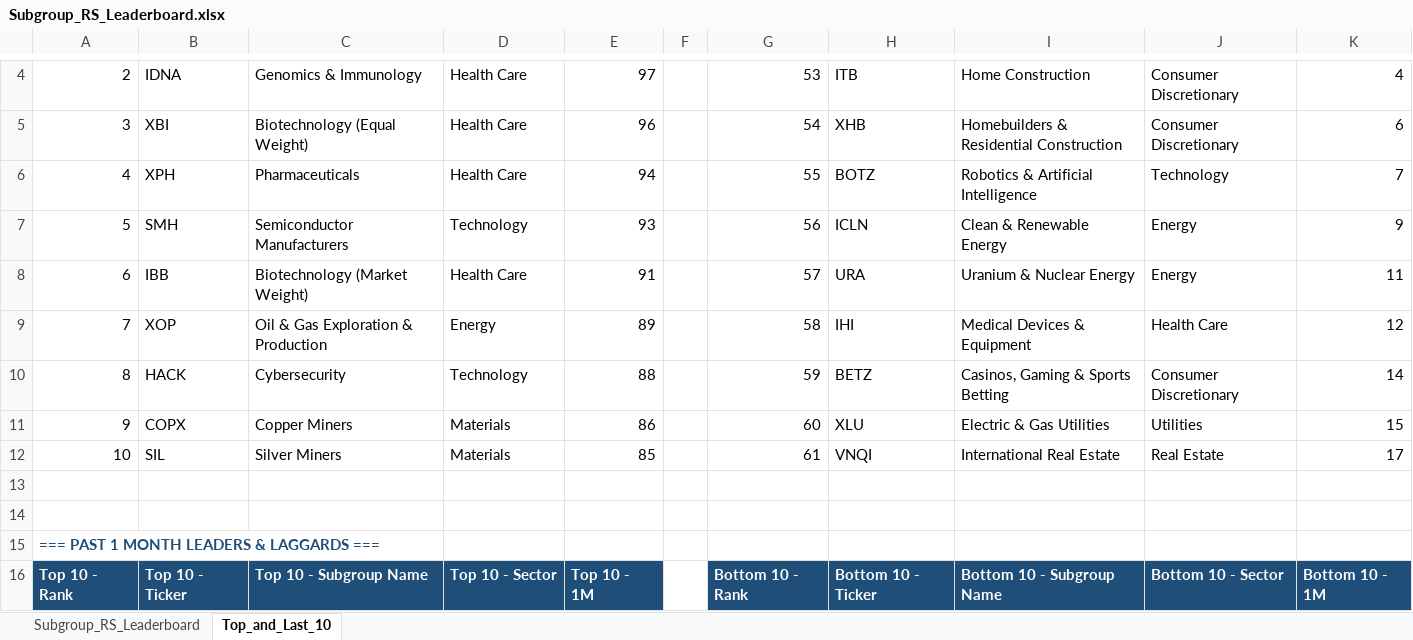
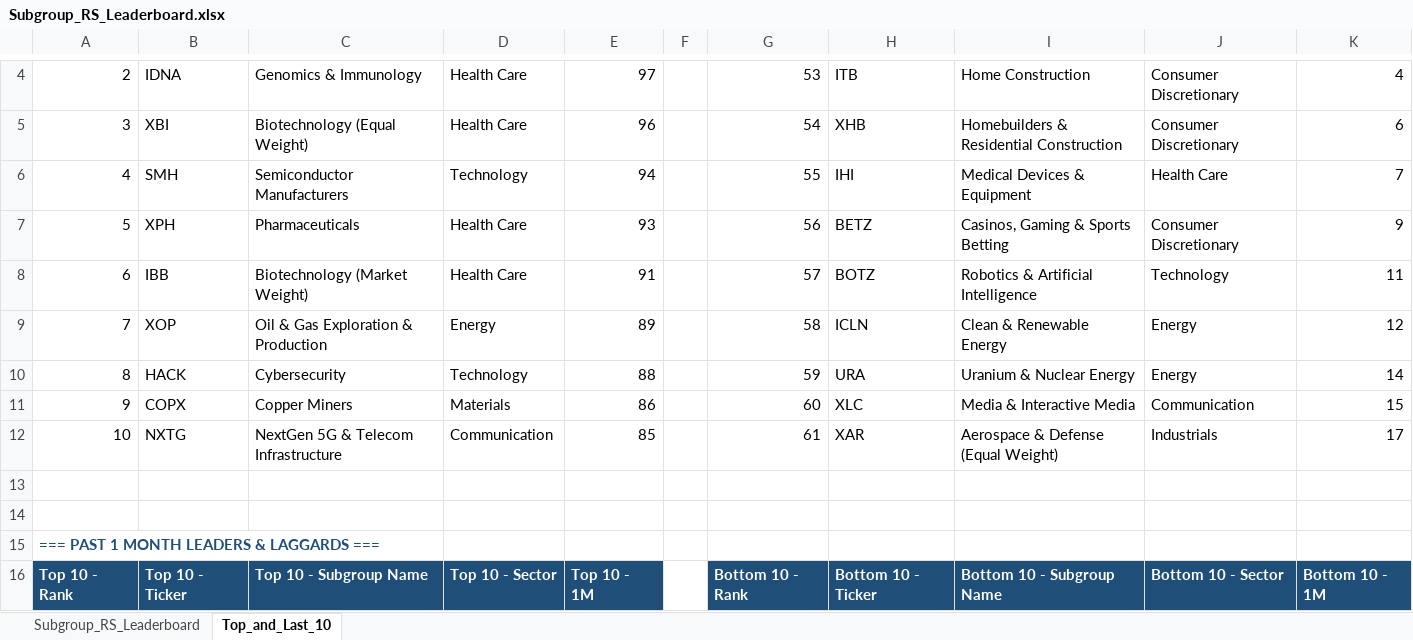
Before and after one commit to Jamesssurfer/SubGroup-Tracker, an Excel workbook: Subgroup_RS_Leaderboard.xlsx, sheet Top_and_Last_10, drawn as a sheet; only a part is shown, gaps mark what is left out; values as stored, in another font and other column widths than the file's, no borders; formulas without a stored value are shown as written; the diff covers the shown part only; the diff names each change by its address in the sheet, - before the commit and + after, or states it on an @@ line.

```diff
--- a/Subgroup_RS_Leaderboard.xlsx (sheet Top_and_Last_10)
+++ b/Subgroup_RS_Leaderboard.xlsx (sheet Top_and_Last_10)
-B6: XPH
+B6: SMH
-C6: Pharmaceuticals
+C6: Semiconductor Manufacturers
-D6: Health Care
+D6: Technology
-H6: BOTZ
+H6: IHI
-I6: Robotics & Artificial Intelligence
+I6: Medical Devices & Equipment
-J6: Technology
+J6: Health Care
-B7: SMH
+B7: XPH
-C7: Semiconductor Manufacturers
+C7: Pharmaceuticals
-D7: Technology
+D7: Health Care
-H7: ICLN
+H7: BETZ
-I7: Clean & Renewable Energy
+I7: Casinos, Gaming & Sports Betting
-J7: Energy
+J7: Consumer Discretionary
-H8: URA
+H8: BOTZ
-I8: Uranium & Nuclear Energy
+I8: Robotics & Artificial Intelligence
-J8: Energy
+J8: Technology
-H9: IHI
+H9: ICLN
-I9: Medical Devices & Equipment
+I9: Clean & Renewable Energy
-J9: Health Care
+J9: Energy
-H10: BETZ
+H10: URA
-I10: Casinos, Gaming & Sports Betting
+I10: Uranium & Nuclear Energy
-J10: Consumer Discretionary
+J10: Energy
-H11: XLU
+H11: XLC
-I11: Electric & Gas Utilities
+I11: Media & Interactive Media
-J11: Utilities
+J11: Communication
-B12: SIL
+B12: NXTG
-C12: Silver Miners
+C12: NextGen 5G & Telecom Infrastructure
-D12: Materials
+D12: Communication
-H12: VNQI
+H12: XAR
-I12: International Real Estate
+I12: Aerospace & Defense (Equal Weight)
-J12: Real Estate
+J12: Industrials
```
Also changed, not shown: 5 added rows, 5 removed rows and 177 edited cells elsewhere in this sheet, sheet Subgroup_RS_Leaderboard.
